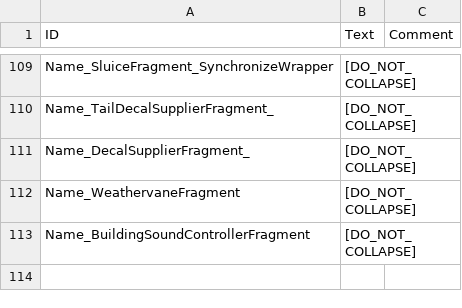
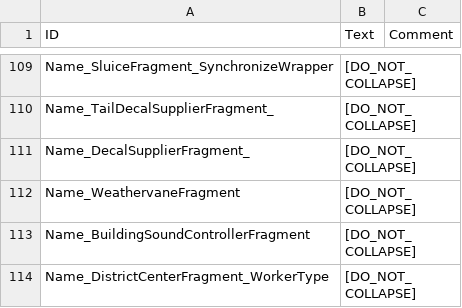
Before and after one commit to datvm/TimberbornMods, a CSV file: TImprove4UX/Localizations/enUS.csv, drawn as a sheet; only a part is shown, gaps mark what is left out.

```diff
--- a/TImprove4UX/Localizations/enUS.csv
+++ b/TImprove4UX/Localizations/enUS.csv
@@ -119 +119,2 @@ Name_WeathervaneFragment,"[DO_NOT_COLLAPSE]",
 Name_BuildingSoundControllerFragment,"[DO_NOT_COLLAPSE]",
+Name_DistrictCenterFragment_WorkerType,"[DO_NOT_COLLAPSE]",
```
Also changed, not shown: ScientificProjects/HydroFormaProjects/Localizations/enUS.csv, 8 other files.
